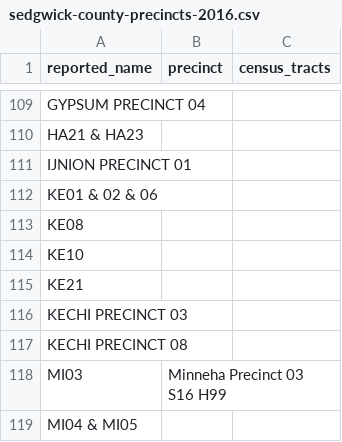
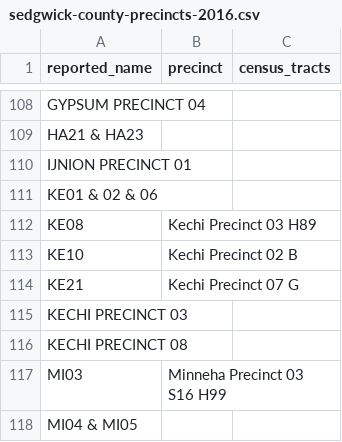
Before and after one commit to statedemocrats/ks-votes, a CSV file: db/sedgwick-county-precincts-2016.csv, drawn as a sheet; only a part is shown, gaps mark what is left out; the diff covers the shown part only.

Commit message:
manually map some Sedgwick precincts via inspection of geosha

```diff
--- a/db/sedgwick-county-precincts-2016.csv
+++ b/db/sedgwick-county-precincts-2016.csv
@@ -112,5 +111,5 @@ IJNION PRECINCT 01,,
 KE01 & 02 & 06,,
-KE08,,
-KE10,,
-KE21,,
+KE08,Kechi Precinct 03 H89,
+KE10,Kechi Precinct 02 B,
+KE21,Kechi Precinct 07 G,
 KECHI PRECINCT 03,,
```
Also changed, not shown: 1 removed row and 55 edited cells elsewhere in this file, 3 other files.
